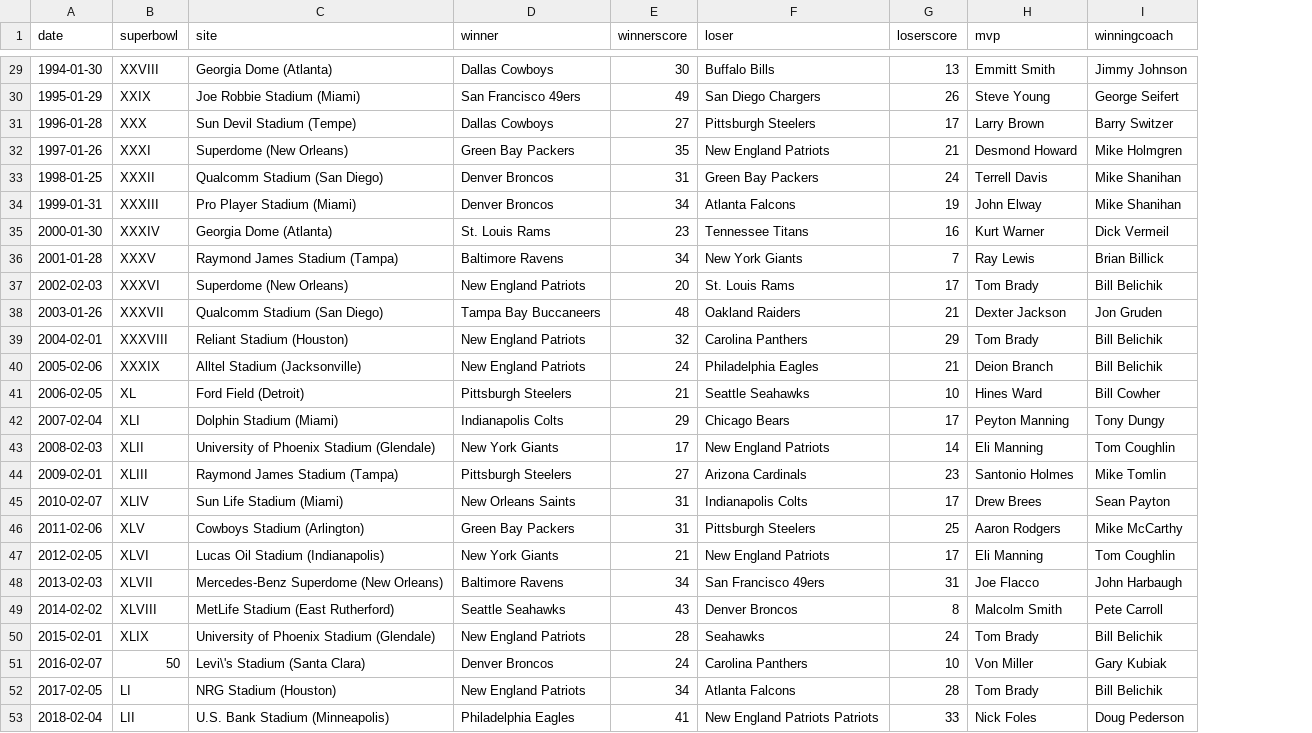
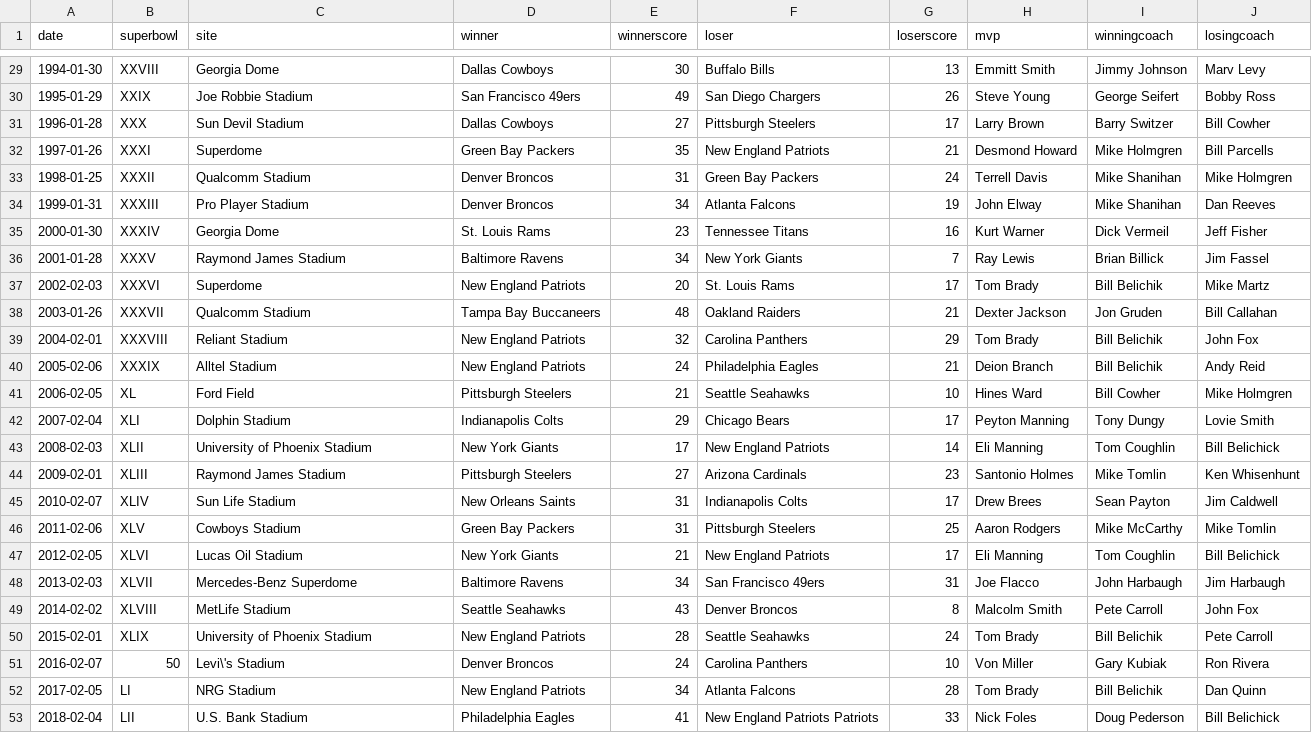
Before and after one commit to craighillelson/super_bowls, a CSV file: super_bowls.csv, drawn as a sheet; only a part is shown, gaps mark what is left out; the diff covers the shown part only; the diff names each change by its address in the sheet, - before the commit and + after, or states it on an @@ line.

Commit message:
added losing coaches tally

```diff
--- a/super_bowls.csv
+++ b/super_bowls.csv
+column J (losingcoach), rows 29-53: Marv Levy | Bobby Ross | Bill Cowher | Bill Parcells | Mike Holmgren | Dan Reeves | Jeff Fisher | Jim Fassel | Mike Martz | Bill Callahan | John Fox | Andy Reid | Mike Holmgren | Lovie Smith | Bill Belichick | Ken Whisenhunt | Jim Caldwell | Mike Tomlin | Bill Belichick | Jim Harbaugh | John Fox | Pete Carroll | Ron Rivera | Dan Quinn | Bill Belichick
-C29 (site): Georgia Dome (Atlanta)
+C29 (site): Georgia Dome
-C30 (site): Joe Robbie Stadium (Miami)
+C30 (site): Joe Robbie Stadium
-C31 (site): Sun Devil Stadium (Tempe)
+C31 (site): Sun Devil Stadium
-C32 (site): Superdome (New Orleans)
+C32 (site): Superdome
-C33 (site): Qualcomm Stadium (San Diego)
+C33 (site): Qualcomm Stadium
-C34 (site): Pro Player Stadium (Miami)
+C34 (site): Pro Player Stadium
-C35 (site): Georgia Dome (Atlanta)
+C35 (site): Georgia Dome
-C36 (site): Raymond James Stadium (Tampa)
+C36 (site): Raymond James Stadium
-C37 (site): Superdome (New Orleans)
+C37 (site): Superdome
-C38 (site): Qualcomm Stadium (San Diego)
+C38 (site): Qualcomm Stadium
-C39 (site): Reliant Stadium (Houston)
+C39 (site): Reliant Stadium
-C40 (site): Alltel Stadium (Jacksonville)
+C40 (site): Alltel Stadium
-C41 (site): Ford Field (Detroit)
+C41 (site): Ford Field
-C42 (site): Dolphin Stadium (Miami)
+C42 (site): Dolphin Stadium
-C43 (site): University of Phoenix Stadium (Glendale)
+C43 (site): University of Phoenix Stadium
-C44 (site): Raymond James Stadium (Tampa)
+C44 (site): Raymond James Stadium
-C45 (site): Sun Life Stadium (Miami)
+C45 (site): Sun Life Stadium
-C46 (site): Cowboys Stadium (Arlington)
+C46 (site): Cowboys Stadium
-C47 (site): Lucas Oil Stadium (Indianapolis)
+C47 (site): Lucas Oil Stadium
-C48 (site): Mercedes-Benz Superdome (New Orleans)
+C48 (site): Mercedes-Benz Superdome
-C49 (site): MetLife Stadium (East Rutherford)
+C49 (site): MetLife Stadium
-C50 (site): University of Phoenix Stadium (Glendale)
+C50 (site): University of Phoenix Stadium
-F50 (loser): Seahawks
+F50 (loser): Seattle Seahawks
-C51 (site): Levi\'s Stadium (Santa Clara)
+C51 (site): Levi\'s Stadium
-C52 (site): NRG Stadium (Houston)
+C52 (site): NRG Stadium
-C53 (site): U.S. Bank Stadium (Minneapolis)
+C53 (site): U.S. Bank Stadium
```
Also changed, not shown: 26 edited cells elsewhere in this file, 1 other file.
